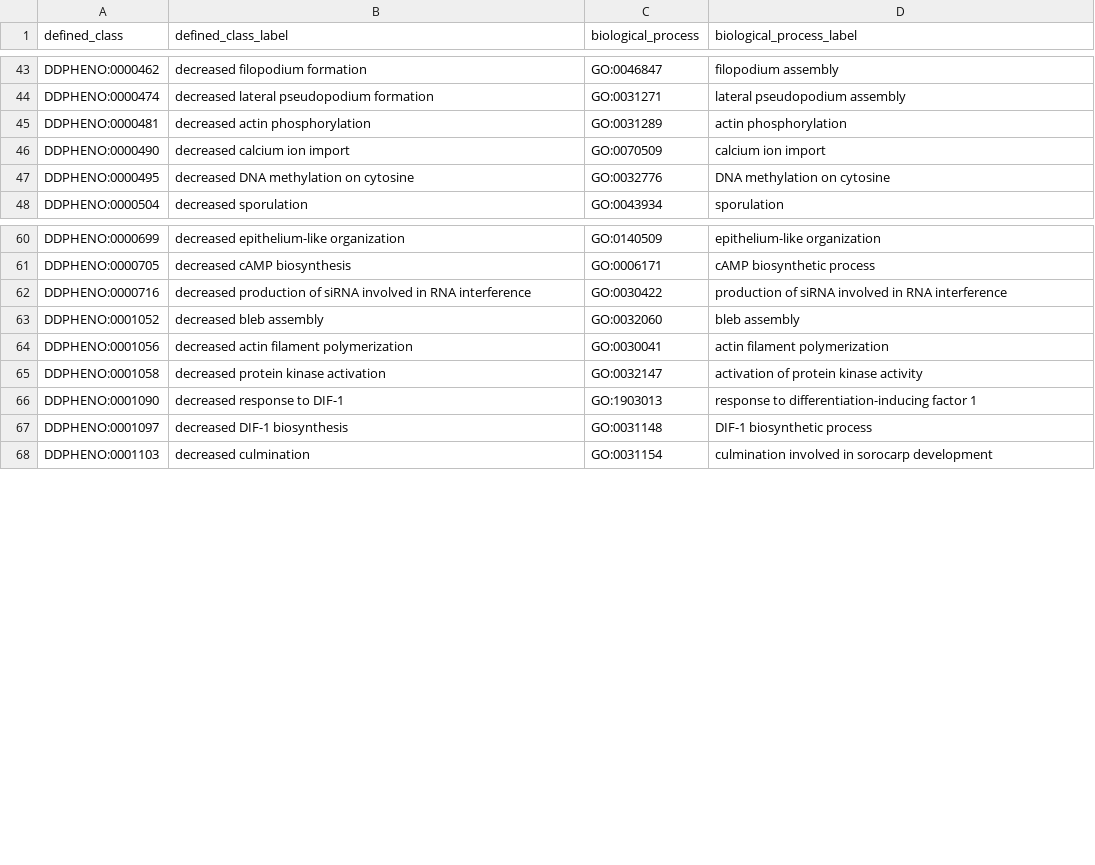
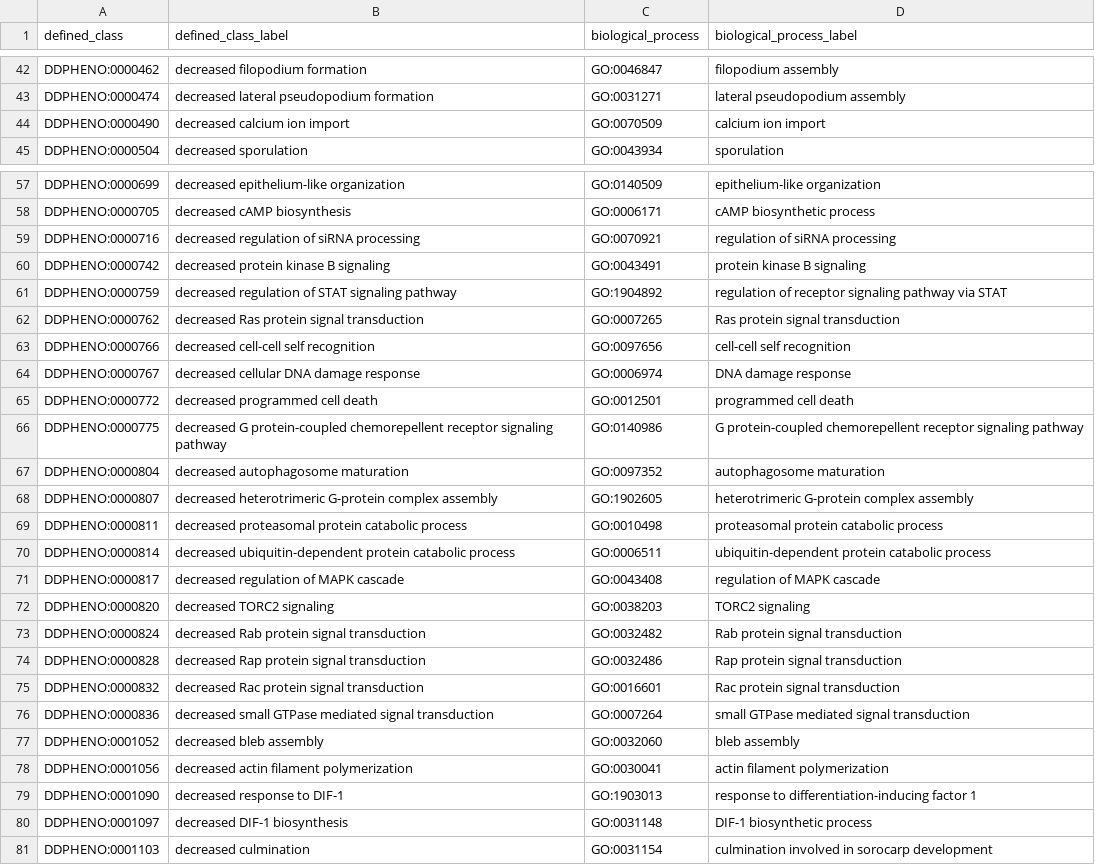
Before and after one commit to obophenotype/dicty-phenotype-ontology, a TSV file: src/patterns/data/default/abnormallyDecreasedOccurrenceOfBiologicalProcess.tsv, drawn as a sheet; only a part is shown, gaps mark what is left out; the diff covers the shown part only.

```diff
--- a/src/patterns/data/default/abnormallyDecreasedOccurrenceOfBiologicalProcess.tsv
+++ b/src/patterns/data/default/abnormallyDecreasedOccurrenceOfBiologicalProcess.tsv
@@ -44,5 +43,3 @@ DDPHENO:0000462	decreased filopodium formation	GO:0046847	filopodium assembly
 DDPHENO:0000474	decreased lateral pseudopodium formation	GO:0031271	lateral pseudopodium assembly
-DDPHENO:0000481	decreased actin phosphorylation	GO:0031289	actin phosphorylation
 DDPHENO:0000490	decreased calcium ion import	GO:0070509	calcium ion import
-DDPHENO:0000495	decreased DNA methylation on cytosine	GO:0032776	DNA methylation on cytosine
 DDPHENO:0000504	decreased sporulation	GO:0043934	sporulation
@@ -61,6 +58,22 @@ DDPHENO:0000699	decreased epithelium-like organization	GO:0140509	epithelium-lik
 DDPHENO:0000705	decreased cAMP biosynthesis	GO:0006171	cAMP biosynthetic process
-DDPHENO:0000716	decreased production of siRNA involved in RNA interference	GO:0030422	production of siRNA involved in RNA interference
+DDPHENO:0000716	decreased regulation of siRNA processing	GO:0070921	regulation of siRNA processing
+DDPHENO:0000742	decreased protein kinase B signaling	GO:0043491	protein kinase B signaling
+DDPHENO:0000759	decreased regulation of STAT signaling pathway	GO:1904892	regulation of receptor signaling pathway via STAT
+DDPHENO:0000762	decreased Ras protein signal transduction	GO:0007265	Ras protein signal transduction
+DDPHENO:0000766	decreased  cell-cell self recognition	GO:0097656	cell-cell self recognition
+DDPHENO:0000767	decreased cellular DNA damage response	GO:0006974	DNA damage response
+DDPHENO:0000772	decreased programmed cell death	GO:0012501	programmed cell death
+DDPHENO:0000775	decreased G protein-coupled chemorepellent receptor signaling pathway	GO:0140986	G protein-coupled chemorepellent receptor signaling pathway
+DDPHENO:0000804	decreased  autophagosome maturation	GO:0097352	 autophagosome maturation
+DDPHENO:0000807	decreased heterotrimeric G-protein complex assembly	GO:1902605	heterotrimeric G-protein complex assembly
+DDPHENO:0000811	decreased proteasomal protein catabolic process	GO:0010498	proteasomal protein catabolic process
+DDPHENO:0000814	decreased ubiquitin-dependent protein catabolic process	GO:0006511	ubiquitin-dependent protein catabolic process
+DDPHENO:0000817	decreased regulation of MAPK cascade	GO:0043408	regulation of MAPK cascade
+DDPHENO:0000820	decreased TORC2 signaling	GO:0038203	TORC2 signaling
+DDPHENO:0000824	decreased Rab protein signal transduction	GO:0032482	Rab protein signal transduction
+DDPHENO:0000828	decreased Rap protein signal transduction	GO:0032486	Rap protein signal transduction
+DDPHENO:0000832	decreased Rac protein signal transduction	GO:0016601	Rac protein signal transduction
+DDPHENO:0000836	decreased small GTPase mediated signal transduction	GO:0007264	small GTPase mediated signal transduction
 DDPHENO:0001052	decreased bleb assembly	GO:0032060	bleb assembly
 DDPHENO:0001056	decreased actin filament polymerization	GO:0030041	actin filament polymerization
-DDPHENO:0001058	decreased protein kinase activation	GO:0032147	activation of protein kinase activity
 DDPHENO:0001090	decreased response to DIF-1	GO:1903013	response to differentiation-inducing factor 1
```
Also changed, not shown: 9 removed rows, 1 moved row and 13 edited cells elsewhere in this file, src/patterns/data/default/abnormalAbsenceOfBiologicalProcess.tsv, src/patterns/data/default/abnormalBiologicalProcessInLocation.tsv, 46 other files.
